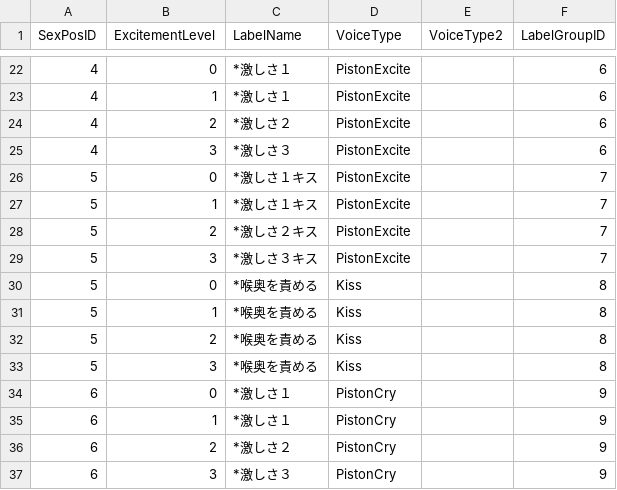
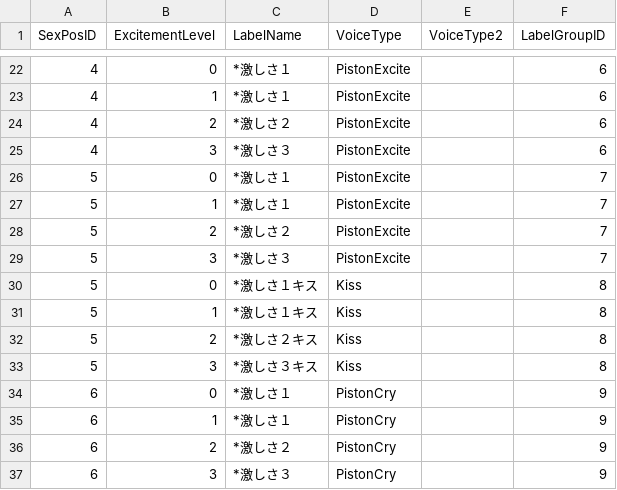
Before and after one commit to hawkeye-e/COM3D2_WildParty, a CSV file: COM3D2_WildParty/Resources/SexPosValidLabels_ManInLilies.csv, drawn as a sheet; only a part is shown, gaps mark what is left out.

Commit message:
Scenario Man In Lilies: IK setup data

```diff
--- a/COM3D2_WildParty/Resources/SexPosValidLabels_ManInLilies.csv
+++ b/COM3D2_WildParty/Resources/SexPosValidLabels_ManInLilies.csv
@@ -25,10 +25,10 @@
 4,3,*激しさ３,PistonExcite,,6
-5,0,*激しさ１キス,PistonExcite,,7
-5,1,*激しさ１キス,PistonExcite,,7
-5,2,*激しさ２キス,PistonExcite,,7
-5,3,*激しさ３キス,PistonExcite,,7
-5,0,*喉奥を責める,Kiss,,8
-5,1,*喉奥を責める,Kiss,,8
-5,2,*喉奥を責める,Kiss,,8
-5,3,*喉奥を責める,Kiss,,8
+5,0,*激しさ１,PistonExcite,,7
+5,1,*激しさ１,PistonExcite,,7
+5,2,*激しさ２,PistonExcite,,7
+5,3,*激しさ３,PistonExcite,,7
+5,0,*激しさ１キス,Kiss,,8
+5,1,*激しさ１キス,Kiss,,8
+5,2,*激しさ２キス,Kiss,,8
+5,3,*激しさ３キス,Kiss,,8
 6,0,*激しさ１,PistonCry,,9
```
Also changed, not shown: 1 other file.
